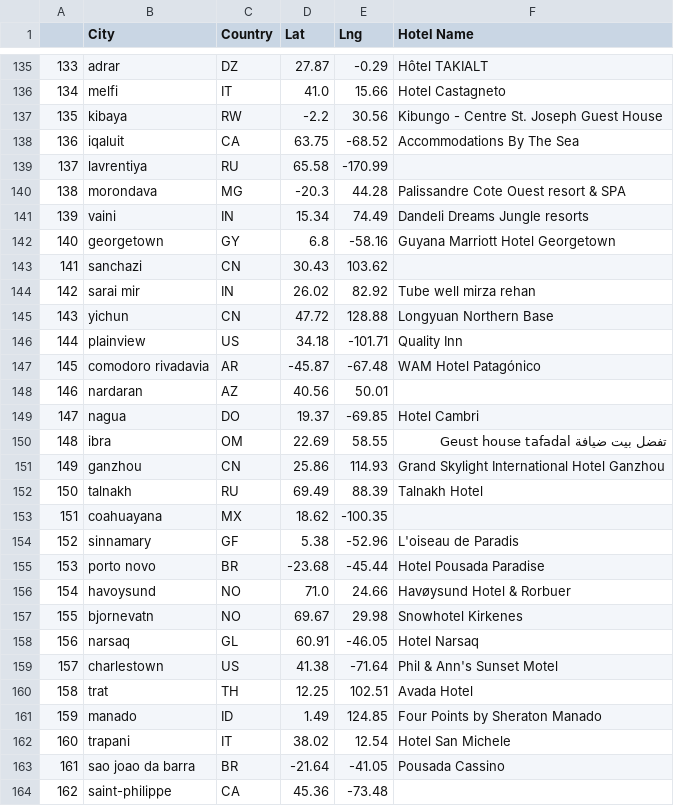
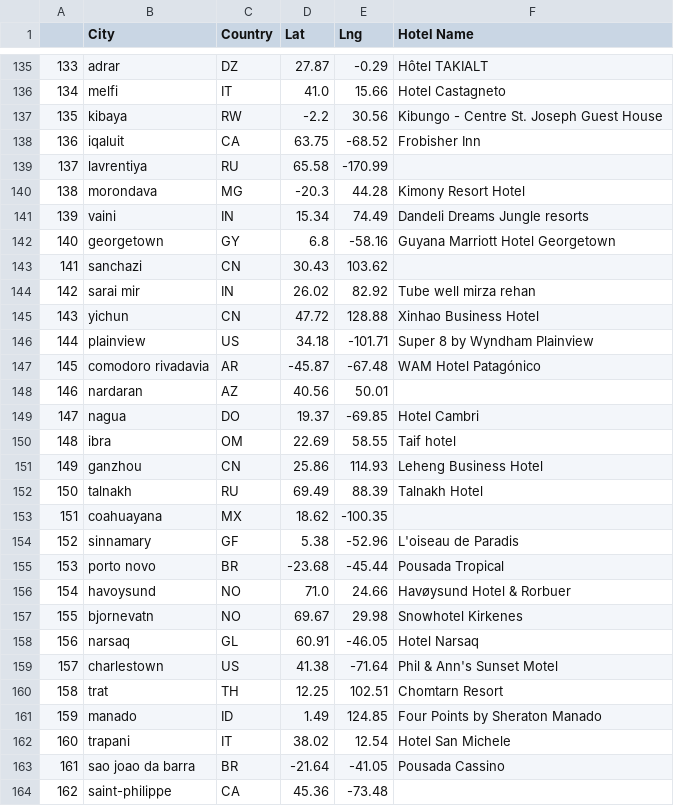
Before and after one commit to stacyrod93/Python_API_Challenge, a CSV file: WeatherPy/hotel_export.csv, drawn as a sheet; only a part is shown, gaps mark what is left out; the diff covers the shown part only.

```diff
--- a/WeatherPy/hotel_export.csv
+++ b/WeatherPy/hotel_export.csv
@@ -137,5 +137,5 @@
 135,kibaya,RW,-2.2,30.56,Kibungo - Centre St. Joseph Guest House
-136,iqaluit,CA,63.75,-68.52,Accommodations By The Sea
+136,iqaluit,CA,63.75,-68.52,Frobisher Inn
 137,lavrentiya,RU,65.58,-170.99,
-138,morondava,MG,-20.3,44.28,Palissandre Cote Ouest resort & SPA
+138,morondava,MG,-20.3,44.28,Kimony Resort Hotel
 139,vaini,IN,15.34,74.49,Dandeli Dreams Jungle resorts
@@ -144,4 +144,4 @@
 142,sarai mir,IN,26.02,82.92,Tube well mirza rehan
-143,yichun,CN,47.72,128.88,Longyuan Northern Base
-144,plainview,US,34.18,-101.71,Quality Inn
+143,yichun,CN,47.72,128.88,Xinhao Business Hotel
+144,plainview,US,34.18,-101.71,Super 8 by Wyndham Plainview
 145,comodoro rivadavia,AR,-45.87,-67.48,WAM Hotel Patagónico
@@ -149,4 +149,4 @@
 147,nagua,DO,19.37,-69.85,Hotel Cambri
-148,ibra,OM,22.69,58.55,تفضل بيت ضيافة Geust house tafadal
-149,ganzhou,CN,25.86,114.93,Grand Skylight International Hotel Ganzhou
+148,ibra,OM,22.69,58.55,Taif hotel
+149,ganzhou,CN,25.86,114.93,Leheng Business Hotel
 150,talnakh,RU,69.49,88.39,Talnakh Hotel
@@ -154,3 +154,3 @@
 152,sinnamary,GF,5.38,-52.96,L'oiseau de Paradis
-153,porto novo,BR,-23.68,-45.44,Hotel Pousada Paradise
+153,porto novo,BR,-23.68,-45.44,Pousada Tropical
 154,havoysund,NO,71.0,24.66,Havøysund Hotel & Rorbuer
@@ -159,3 +159,3 @@
 157,charlestown,US,41.38,-71.64,Phil & Ann's Sunset Motel
-158,trat,TH,12.25,102.51,Avada Hotel
+158,trat,TH,12.25,102.51,Chomtarn Resort
 159,manado,ID,1.49,124.85,Four Points by Sheraton Manado
```
Also changed, not shown: 123 edited cells elsewhere in this file, 1 other file.
